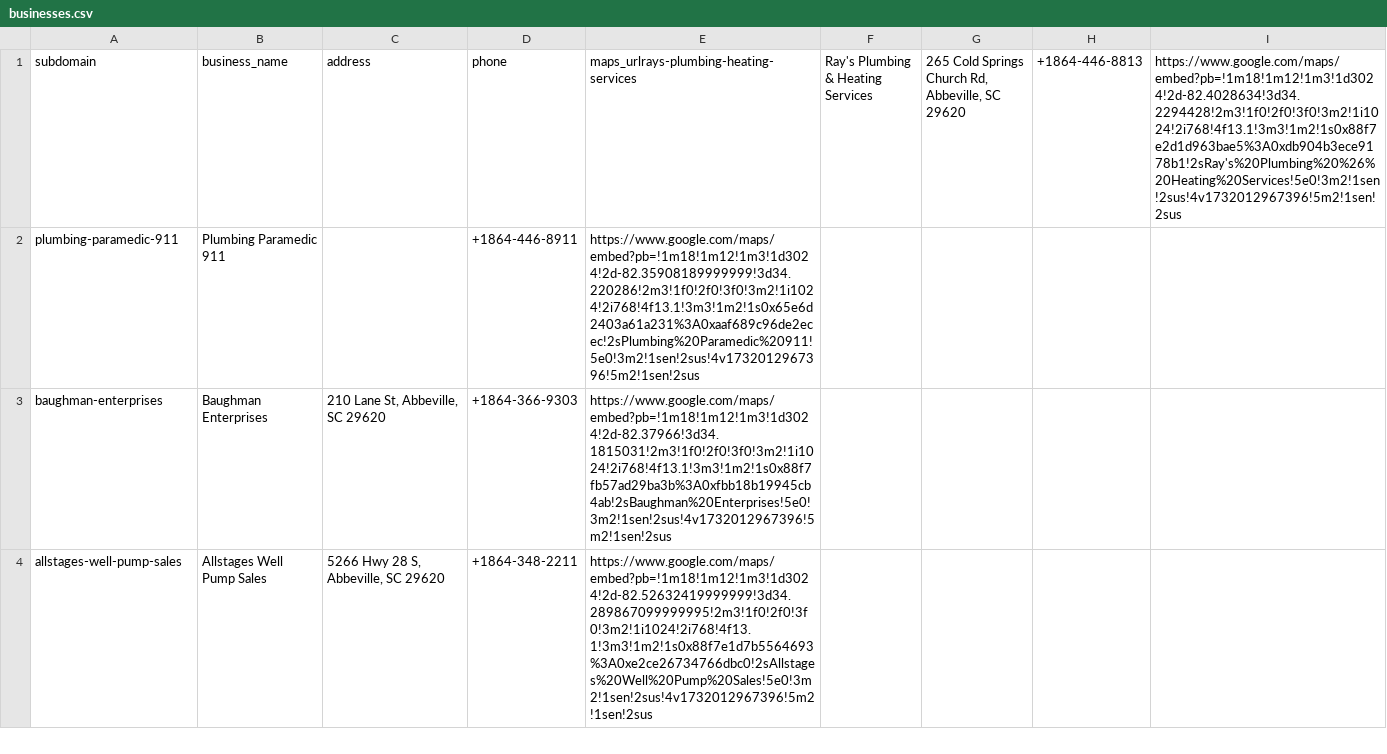
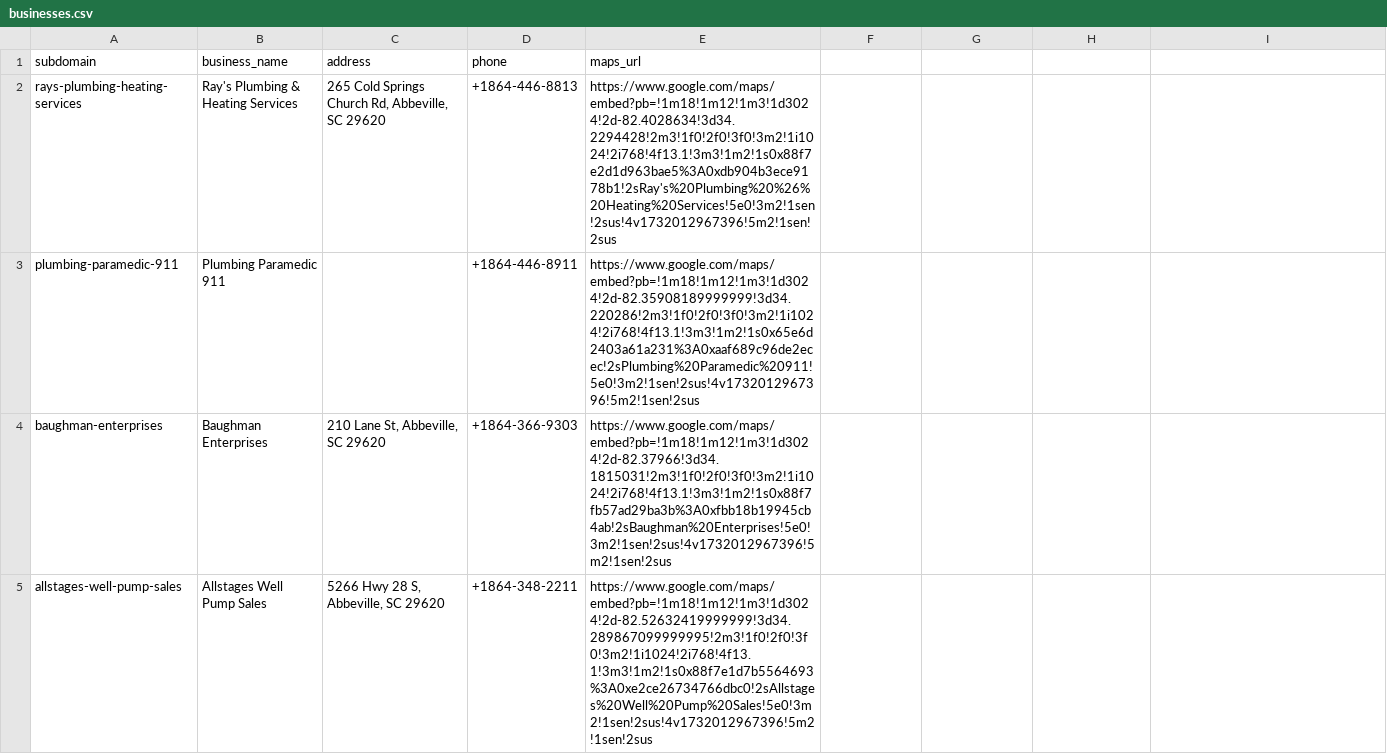
Before and after one commit to mazim15/my-website, a CSV file: functions/businesses.csv, drawn as a sheet; only a part is shown.

```diff
--- a/functions/businesses.csv
+++ b/functions/businesses.csv
@@ -1,2 +1,3 @@
-subdomain,business_name,address,phone,maps_urlrays-plumbing-heating-services,Ray's Plumbing & Heating Services,"265 Cold Springs Church Rd, Abbeville, SC 29620",+1864-446-8813,https://www.google.com/maps/embed?pb=!1m18!1m12!1m3!1d3024!2d-82.4028634!3d34.2294428!2m3!1f0!2f0!3f0!3m2!1i1024!2i768!4f13.1!3m3!1m2!1s0x88f7e2d1d963bae5%3A0xdb904b3ece9178b1!2sRay's%20Plumbing%20%26%20Heating%20Services!5e0!3m2!1sen!2sus!4v1732012967396!5m2!1sen!2sus
+subdomain,business_name,address,phone,maps_url
+rays-plumbing-heating-services,Ray's Plumbing & Heating Services,"265 Cold Springs Church Rd, Abbeville, SC 29620",+1864-446-8813,https://www.google.com/maps/embed?pb=!1m18!1m12!1m3!1d3024!2d-82.4028634!3d34.2294428!2m3!1f0!2f0!3f0!3m2!1i1024!2i768!4f13.1!3m3!1m2!1s0x88f7e2d1d963bae5%3A0xdb904b3ece9178b1!2sRay's%20Plumbing%20%26%20Heating%20Services!5e0!3m2!1sen!2sus!4v1732012967396!5m2!1sen!2sus
 plumbing-paramedic-911,Plumbing Paramedic 911,,+1864-446-8911,https://www.google.com/maps/embed?pb=!1m18!1m12!1m3!1d3024!2d-82.35908189999999!3d34.220286!2m3!1f0!2f0!3f0!3m2!1i1024!2i768!4f13.1!3m3!1m2!1s0x65e6d2403a61a231%3A0xaaf689c96de2ecec!2sPlumbing%20Paramedic%20911!5e0!3m2!1sen!2sus!4v1732012967396!5m2!1sen!2sus,,,,
```
Also changed, not shown: 1 other file.
